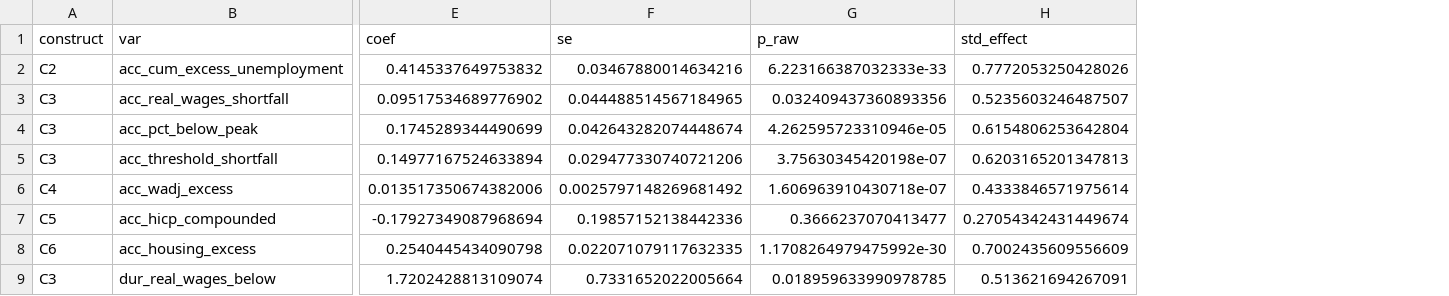
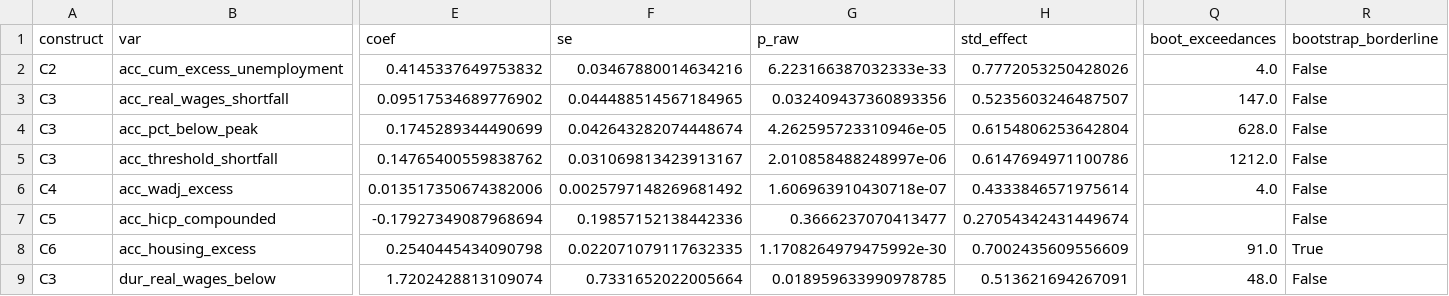
Before and after one commit to parastelios/greece-poverty-analysis, a CSV file: data/processed/e4_results.csv, drawn as a sheet; only a part is shown, gaps mark what is left out; the diff covers the shown part only; the diff names each change by its address in the sheet, - before the commit and + after, or states it on an @@ line.

```diff
--- a/data/processed/e4_results.csv
+++ b/data/processed/e4_results.csv
+column Q (boot_exceedances), rows 2-9: 4.0 | 147.0 | 628.0 | 1212.0 | 4.0 |  | 91.0 | 48.0
+column R (bootstrap_borderline), rows 2-9: False | False | False | False | False | False | True | False
-E5 (coef): 0.14977167524633894
+E5 (coef): 0.14765400559838762
-F5 (se): 0.029477330740721206
+F5 (se): 0.031069813423913167
-G5 (p_raw): 3.75630345420198e-07
+G5 (p_raw): 2.010858488248997e-06
-H5 (std_effect): 0.6203165201347813
+H5 (std_effect): 0.6147694971100786
```
Also changed, not shown: 15 edited cells elsewhere in this file, data/processed/e4_accumulated_panel.csv, data/processed/e4_feasibility.csv, 8 other files.
